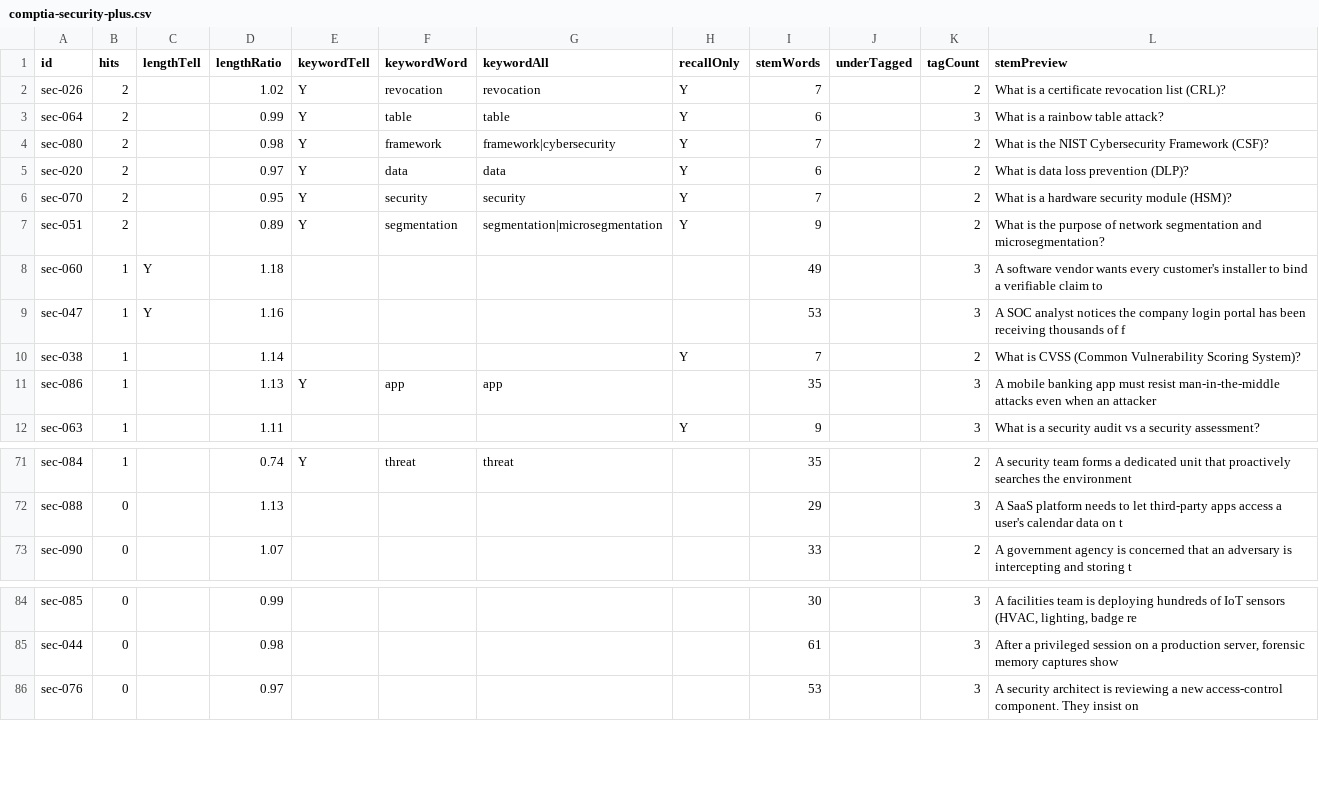
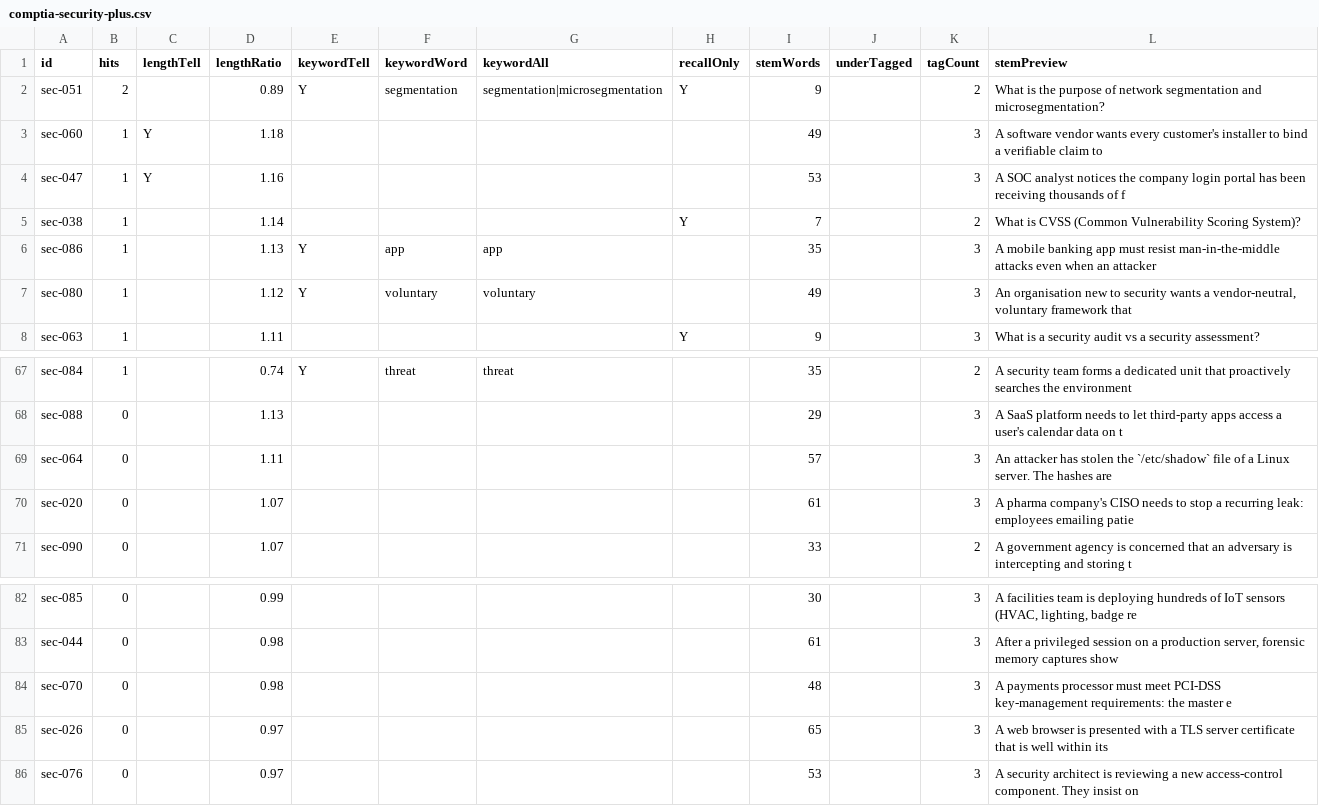
Before and after one commit to daitenkutarojurai-ai/itcertifweb, a CSV file: audits/questions/comptia-security-plus.csv, drawn as a sheet; only a part is shown, gaps mark what is left out; removed rows and columns are numbered as before the commit, all else as after; the diff names each change by its address in the sheet, - before the commit and + after, or states it on an @@ line.

```diff
--- a/audits/questions/comptia-security-plus.csv
+++ b/audits/questions/comptia-security-plus.csv
-row 2: sec-026 | 2 |  | 1.02 | Y | revocation | revocation | Y | 7 |  | 2 | What is a certificate revocation list (CRL)?
-row 3: sec-064 | 2 |  | 0.99 | Y | table | table | Y | 6 |  | 3 | What is a rainbow table attack?
-row 4: sec-080 | 2 |  | 0.98 | Y | framework | framework|cybersecurity | Y | 7 |  | 2 | What is the NIST Cybersecurity Framework (CSF)?
-row 5: sec-020 | 2 |  | 0.97 | Y | data | data | Y | 6 |  | 2 | What is data loss prevention (DLP)?
-row 6: sec-070 | 2 |  | 0.95 | Y | security | security | Y | 7 |  | 2 | What is a hardware security module (HSM)?
+row 7: sec-080 | 1 |  | 1.12 | Y | voluntary | voluntary |  | 49 |  | 3 | An organisation new to security wants a vendor-neutral, voluntary framework that
+row 69: sec-064 | 0 |  | 1.11 |  |  |  |  | 57 |  | 3 | An attacker has stolen the `/etc/shadow` file of a Linux server. The hashes are
+row 70: sec-020 | 0 |  | 1.07 |  |  |  |  | 61 |  | 3 | A pharma company's CISO needs to stop a recurring leak: employees emailing patie
+row 84: sec-070 | 0 |  | 0.98 |  |  |  |  | 48 |  | 3 | A payments processor must meet PCI-DSS key-management requirements: the master e
+row 85: sec-026 | 0 |  | 0.97 |  |  |  |  | 65 |  | 3 | A web browser is presented with a TLS server certificate that is well within its
```
Also changed, not shown: 2 other files.
